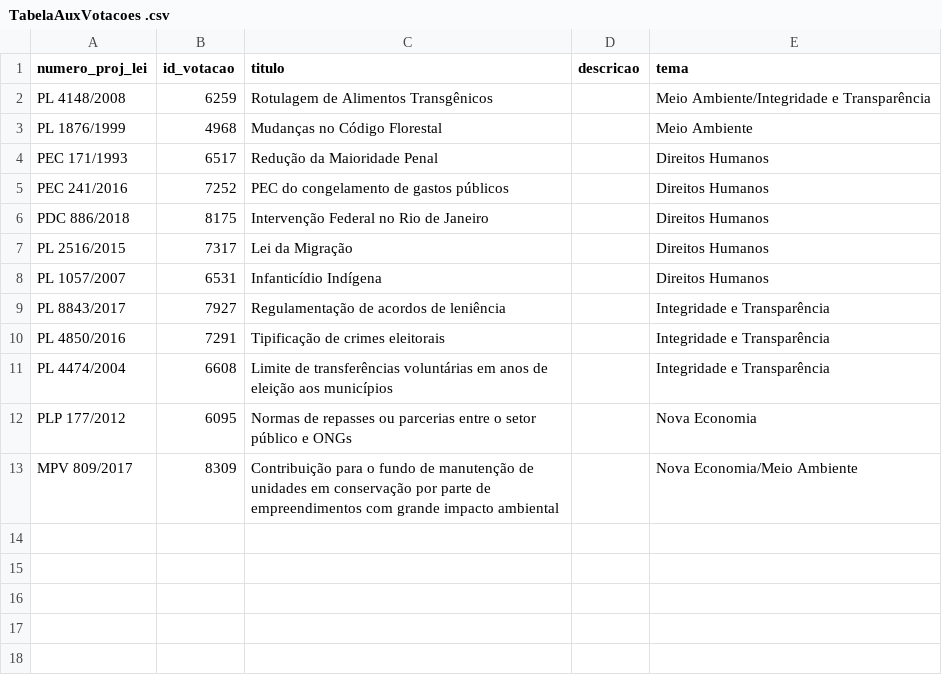
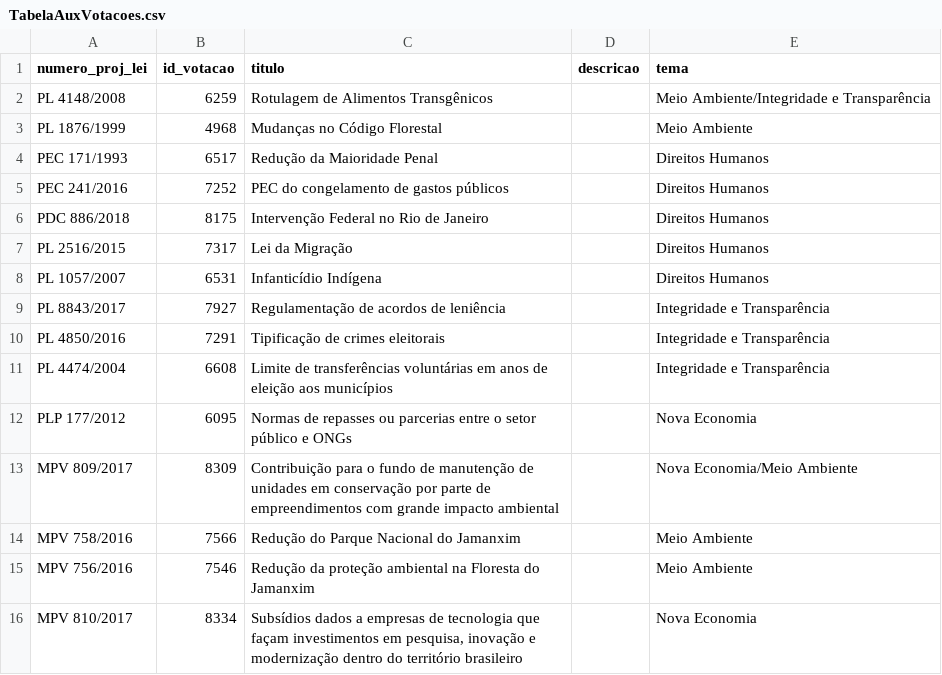
Before and after one commit to parlametria/perfil-parlamentar-dados, a CSV file: congresso/dados congresso/TabelaAuxVotacoes.csv (was congresso/dados congresso/TabelaAuxVotacoes .csv), drawn as a sheet.

```diff
--- a/congresso/dados congresso/TabelaAuxVotacoes .csv
+++ b/congresso/dados congresso/TabelaAuxVotacoes.csv
@@ -13 +13,4 @@ PLP 177/2012,6095,Normas de repasses ou parcerias entre o setor público e ONGs,
 MPV 809/2017,8309,Contribuição para o fundo de manutenção de unidades em conservação por parte de empreendimentos com grande impacto ambiental,,Nova Economia/Meio Ambiente
+MPV 758/2016,7566,Redução do Parque Nacional do Jamanxim,,Meio Ambiente
+MPV 756/2016,7546,Redução da proteção ambiental na Floresta do Jamanxim,,Meio Ambiente
+MPV 810/2017,8334,"Subsídios dados a empresas de tecnologia que façam investimentos em pesquisa, inovação e modernização dentro do território brasileiro",,Nova Economia
```
Also changed, not shown: 4 other files.
